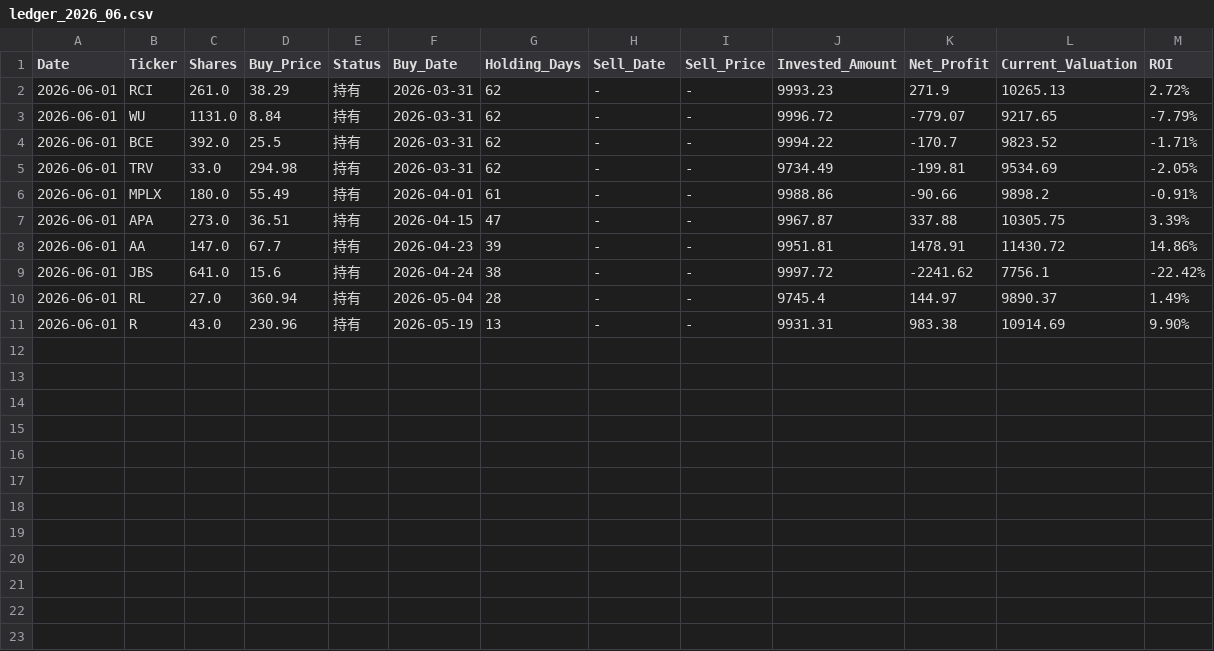
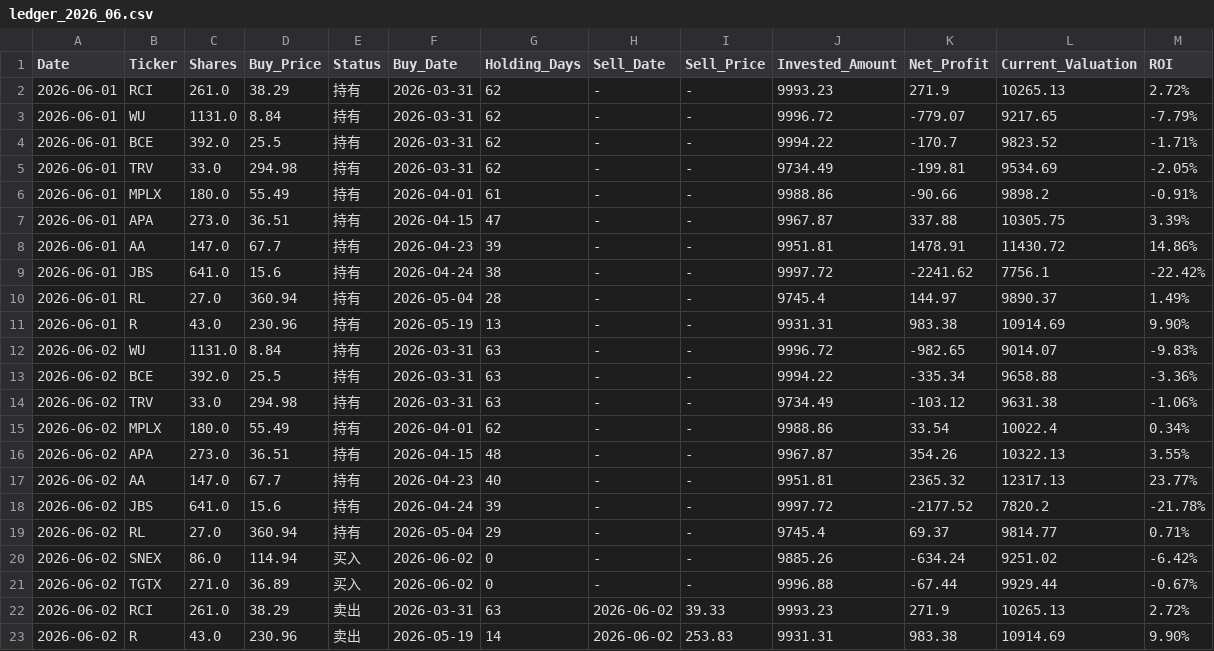
Before and after one commit to RayD-123/micro-quant-simulator, a CSV file: history_database/ledger_2026_06.csv, drawn as a sheet; the diff names each change by its address in the sheet, - before the commit and + after, or states it on an @@ line.

```diff
--- a/history_database/ledger_2026_06.csv
+++ b/history_database/ledger_2026_06.csv
+row 12: 2026-06-02 | WU | 1131.0 | 8.84 | 持有 | 2026-03-31 | 63 | - | - | 9996.72 | -982.65 | 9014.07 | -9.83%
+row 13: 2026-06-02 | BCE | 392.0 | 25.5 | 持有 | 2026-03-31 | 63 | - | - | 9994.22 | -335.34 | 9658.88 | -3.36%
+row 14: 2026-06-02 | TRV | 33.0 | 294.98 | 持有 | 2026-03-31 | 63 | - | - | 9734.49 | -103.12 | 9631.38 | -1.06%
+row 15: 2026-06-02 | MPLX | 180.0 | 55.49 | 持有 | 2026-04-01 | 62 | - | - | 9988.86 | 33.54 | 10022.4 | 0.34%
+row 16: 2026-06-02 | APA | 273.0 | 36.51 | 持有 | 2026-04-15 | 48 | - | - | 9967.87 | 354.26 | 10322.13 | 3.55%
+row 17: 2026-06-02 | AA | 147.0 | 67.7 | 持有 | 2026-04-23 | 40 | - | - | 9951.81 | 2365.32 | 12317.13 | 23.77%
+row 18: 2026-06-02 | JBS | 641.0 | 15.6 | 持有 | 2026-04-24 | 39 | - | - | 9997.72 | -2177.52 | 7820.2 | -21.78%
+row 19: 2026-06-02 | RL | 27.0 | 360.94 | 持有 | 2026-05-04 | 29 | - | - | 9745.4 | 69.37 | 9814.77 | 0.71%
+row 20: 2026-06-02 | SNEX | 86.0 | 114.94 | 买入 | 2026-06-02 | 0 | - | - | 9885.26 | -634.24 | 9251.02 | -6.42%
+row 21: 2026-06-02 | TGTX | 271.0 | 36.89 | 买入 | 2026-06-02 | 0 | - | - | 9996.88 | -67.44 | 9929.44 | -0.67%
+row 22: 2026-06-02 | RCI | 261.0 | 38.29 | 卖出 | 2026-03-31 | 63 | 2026-06-02 | 39.33 | 9993.23 | 271.9 | 10265.13 | 2.72%
+row 23: 2026-06-02 | R | 43.0 | 230.96 | 卖出 | 2026-05-19 | 14 | 2026-06-02 | 253.83 | 9931.31 | 983.38 | 10914.69 | 9.90%
```
Also changed, not shown: daily_equity.csv, 3 other files.
